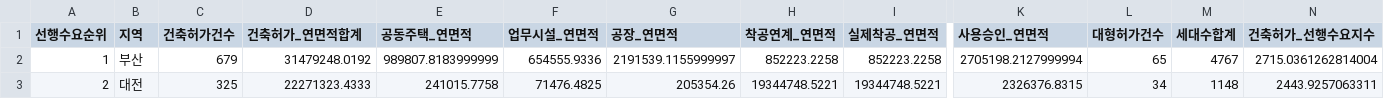
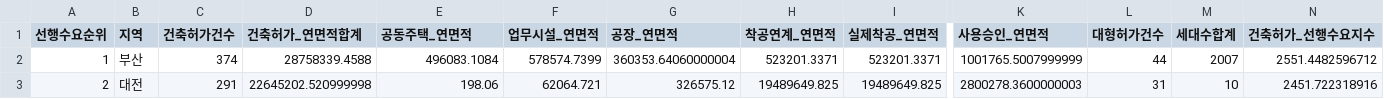
Before and after one commit to Ronaldooh123/steel-demand-report, a CSV file: data/cache/archhub_basis_region_summary_latest.csv, drawn as a sheet; only a part is shown, gaps mark what is left out; the diff covers the shown part only; the diff names each change by its address in the sheet, - before the commit and + after, or states it on an @@ line.

```diff
--- a/data/cache/archhub_basis_region_summary_latest.csv
+++ b/data/cache/archhub_basis_region_summary_latest.csv
-C2 (건축허가건수): 679
+C2 (건축허가건수): 374
-D2 (건축허가_연면적합계): 31479248.0192
+D2 (건축허가_연면적합계): 28758339.4588
-E2 (공동주택_연면적): 989807.8183999999
+E2 (공동주택_연면적): 496083.1084
-F2 (업무시설_연면적): 654555.9336
+F2 (업무시설_연면적): 578574.7399
-G2 (공장_연면적): 2191539.1155999997
+G2 (공장_연면적): 360353.64060000004
-H2 (착공연계_연면적): 852223.2258
+H2 (착공연계_연면적): 523201.3371
-I2 (실제착공_연면적): 852223.2258
+I2 (실제착공_연면적): 523201.3371
-K2 (사용승인_연면적): 2705198.2127999994
+K2 (사용승인_연면적): 1001765.5007999999
-L2 (대형허가건수): 65
+L2 (대형허가건수): 44
-M2 (세대수합계): 4767
+M2 (세대수합계): 2007
-N2 (건축허가_선행수요지수): 2715.0361262814004
+N2 (건축허가_선행수요지수): 2551.4482596712
-C3 (건축허가건수): 325
+C3 (건축허가건수): 291
-D3 (건축허가_연면적합계): 22271323.4333
+D3 (건축허가_연면적합계): 22645202.520999998
-E3 (공동주택_연면적): 241015.7758
+E3 (공동주택_연면적): 198.06
-F3 (업무시설_연면적): 71476.4825
+F3 (업무시설_연면적): 62064.721
-G3 (공장_연면적): 205354.26
+G3 (공장_연면적): 326575.12
-H3 (착공연계_연면적): 19344748.5221
+H3 (착공연계_연면적): 19489649.825
-I3 (실제착공_연면적): 19344748.5221
+I3 (실제착공_연면적): 19489649.825
-K3 (사용승인_연면적): 2326376.8315
+K3 (사용승인_연면적): 2800278.3600000003
-L3 (대형허가건수): 34
+L3 (대형허가건수): 31
-M3 (세대수합계): 1148
+M3 (세대수합계): 10
-N3 (건축허가_선행수요지수): 2443.9257063311
+N3 (건축허가_선행수요지수): 2451.722318916
```
Also changed, not shown: 149 edited cells elsewhere in this file, 2 other files.
